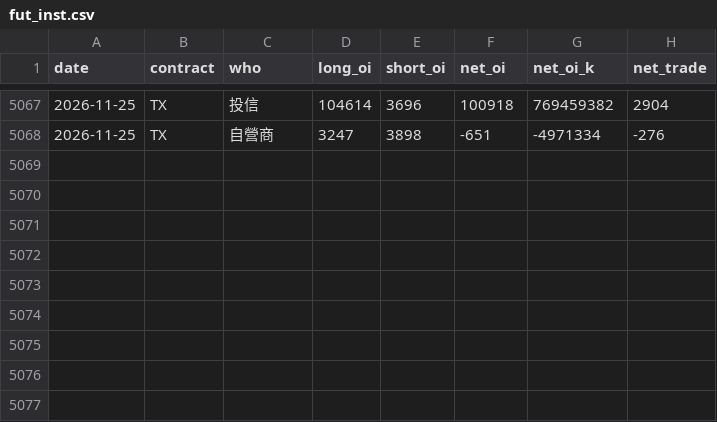
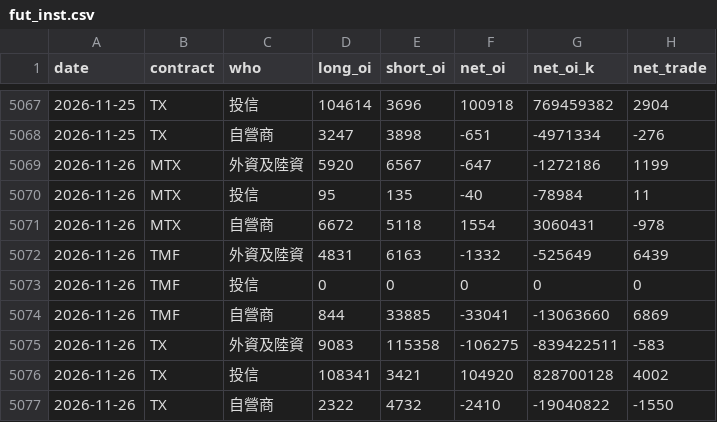
Before and after one commit to thomaschko/quietfolio-data, a CSV file: taifex_hist/fut_inst.csv, drawn as a sheet; only a part is shown, gaps mark what is left out; the diff names each change by its address in the sheet, - before the commit and + after, or states it on an @@ line.

```diff
--- a/taifex_hist/fut_inst.csv
+++ b/taifex_hist/fut_inst.csv
+row 5069: 2026-11-26 | MTX | 外資及陸資 | 5920 | 6567 | -647 | -1272186 | 1199
+row 5070: 2026-11-26 | MTX | 投信 | 95 | 135 | -40 | -78984 | 11
+row 5071: 2026-11-26 | MTX | 自營商 | 6672 | 5118 | 1554 | 3060431 | -978
+row 5072: 2026-11-26 | TMF | 外資及陸資 | 4831 | 6163 | -1332 | -525649 | 6439
+row 5073: 2026-11-26 | TMF | 投信 | 0 | 0 | 0 | 0 | 0
+row 5074: 2026-11-26 | TMF | 自營商 | 844 | 33885 | -33041 | -13063660 | 6869
+row 5075: 2026-11-26 | TX | 外資及陸資 | 9083 | 115358 | -106275 | -839422511 | -583
+row 5076: 2026-11-26 | TX | 投信 | 108341 | 3421 | 104920 | 828700128 | 4002
+row 5077: 2026-11-26 | TX | 自營商 | 2322 | 4732 | -2410 | -19040822 | -1550
```
Also changed, not shown: taifex_hist/fut_oi.csv, taifex_hist/large.csv, 4 other files.
